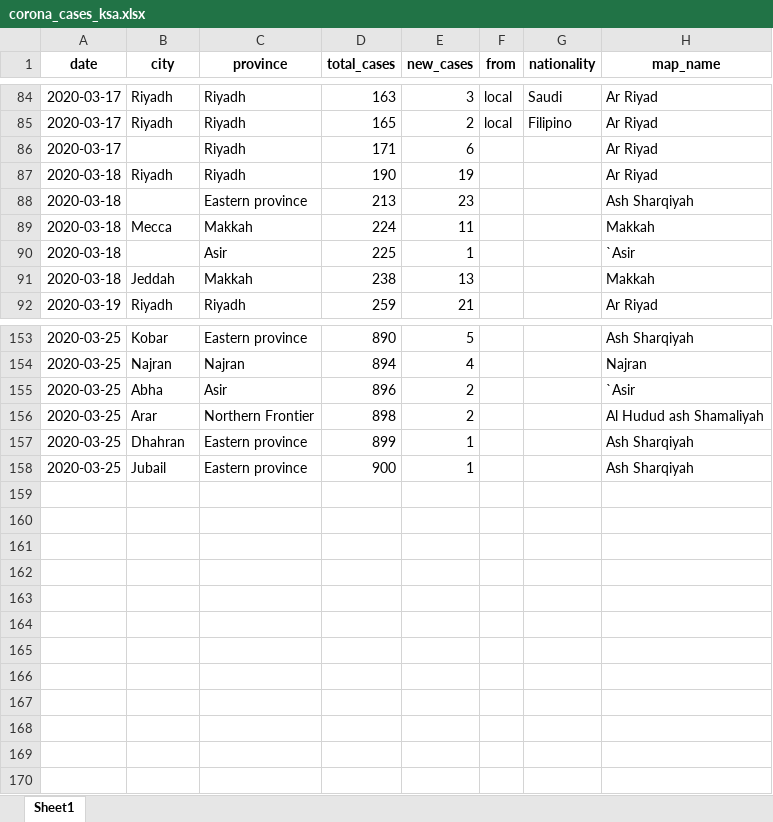
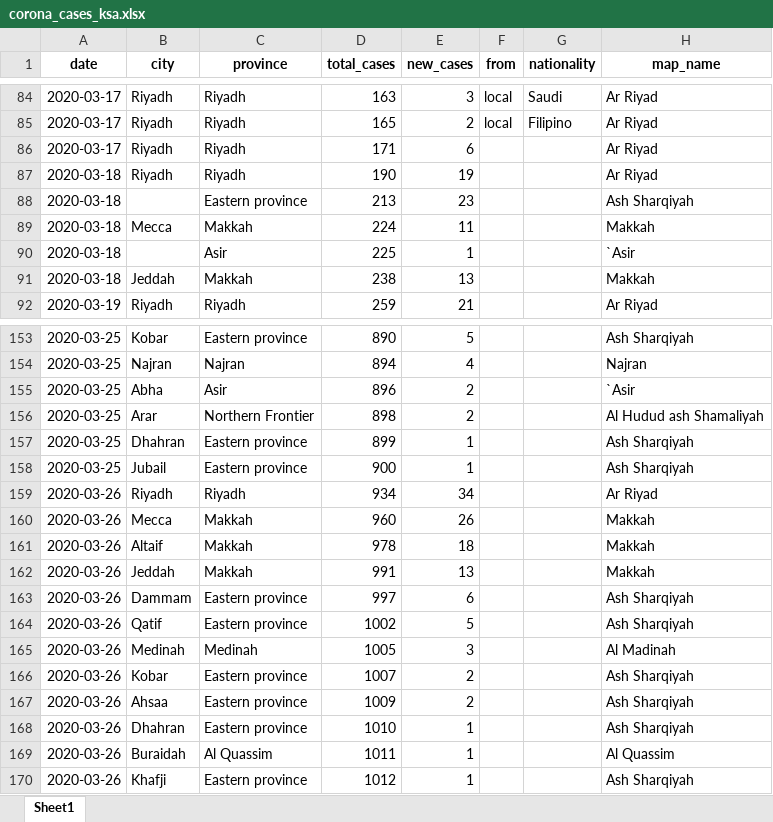
Before and after one commit to MohammedAlawami/corona-data-challenge, an Excel workbook: data/corona_cases_ksa.xlsx, sheet Sheet1, drawn as a sheet; only a part is shown, gaps mark what is left out; values as stored, in another font and other column widths than the file's, no borders; the diff names each change by its address in the sheet, - before the commit and + after, or states it on an @@ line.

Commit message:
added visualizations, updated dataset, added another map plot

```diff
--- a/data/corona_cases_ksa.xlsx (sheet Sheet1)
+++ b/data/corona_cases_ksa.xlsx (sheet Sheet1)
-B86 (city): (empty)
+B86 (city): Riyadh
+row 159: 2020-03-26 | Riyadh | Riyadh | 934 | 34 |  |  | Ar Riyad
+row 160: 2020-03-26 | Mecca | Makkah | 960 | 26 |  |  | Makkah
+row 161: 2020-03-26 | Altaif | Makkah | 978 | 18 |  |  | Makkah
+row 162: 2020-03-26 | Jeddah | Makkah | 991 | 13 |  |  | Makkah
+row 163: 2020-03-26 | Dammam | Eastern province | 997 | 6 |  |  | Ash Sharqiyah
+row 164: 2020-03-26 | Qatif | Eastern province | 1002 | 5 |  |  | Ash Sharqiyah
+row 165: 2020-03-26 | Medinah | Medinah | 1005 | 3 |  |  | Al Madinah
+row 166: 2020-03-26 | Kobar | Eastern province | 1007 | 2 |  |  | Ash Sharqiyah
+row 167: 2020-03-26 | Ahsaa | Eastern province | 1009 | 2 |  |  | Ash Sharqiyah
+row 168: 2020-03-26 | Dhahran | Eastern province | 1010 | 1 |  |  | Ash Sharqiyah
+row 169: 2020-03-26 | Buraidah | Al Quassim | 1011 | 1 |  |  | Al Quassim
+row 170: 2020-03-26 | Khafji | Eastern province | 1012 | 1 |  |  | Ash Sharqiyah
```
Also changed, not shown: data/saudi_cases.xlsx, 4 other files.
